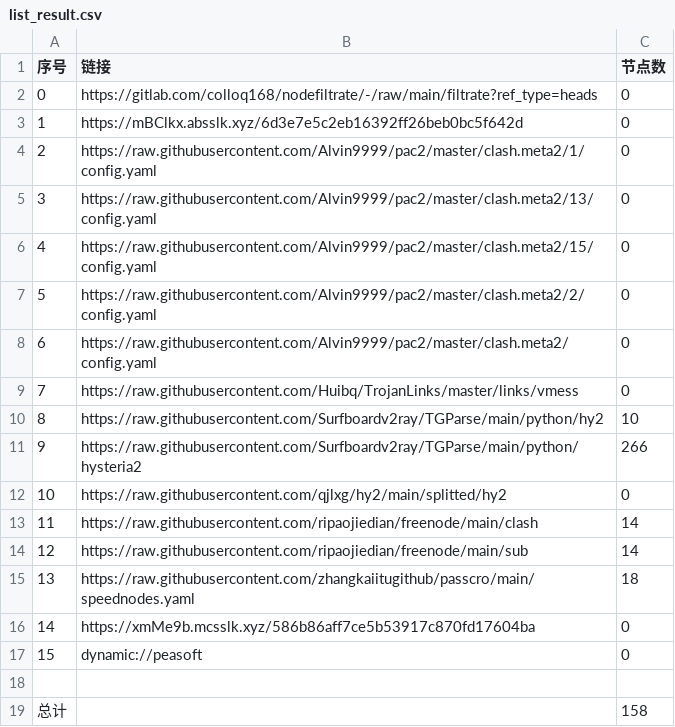
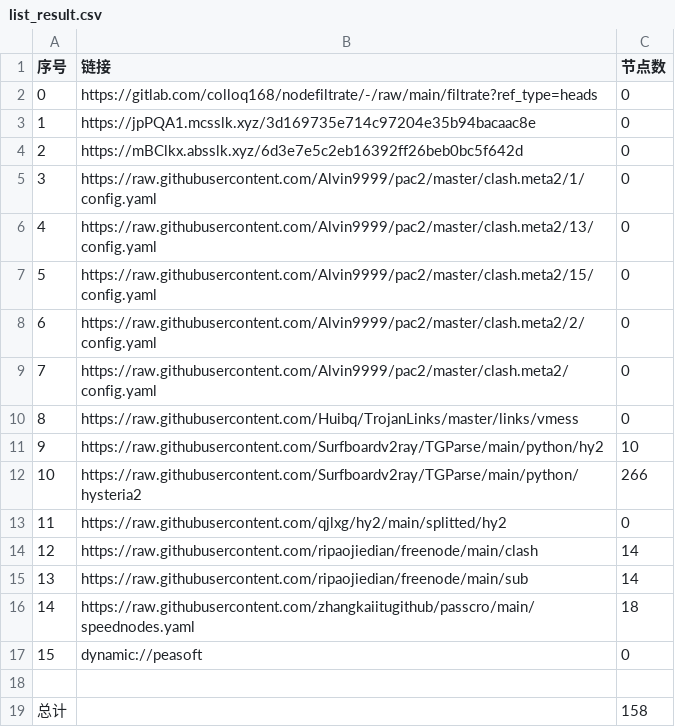
Before and after one commit to q291581201/NoMoreWalls, a CSV file: list_result.csv, drawn as a sheet; removed rows and columns are numbered as before the commit, all else as after; the diff names each change by its address in the sheet, - before the commit and + after, or states it on an @@ line.

```diff
--- a/list_result.csv
+++ b/list_result.csv
+row 3: 1 | https://jpPQA1.mcsslk.xyz/3d169735e714c97204e35b94bacaac8e | 0
@@ column A (序号) renumbered between rows 4 and 16 @@
-row 16: 14 | https://xmMe9b.mcsslk.xyz/586b86aff7ce5b53917c870fd17604ba | 0
```
Also changed, not shown: 20 other files.
